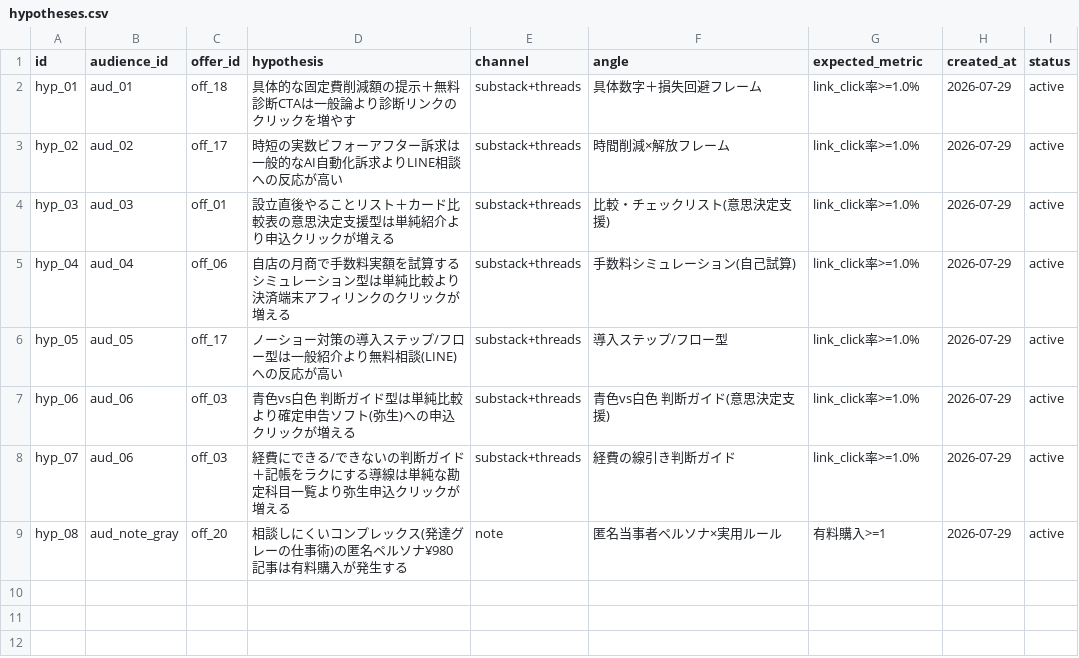
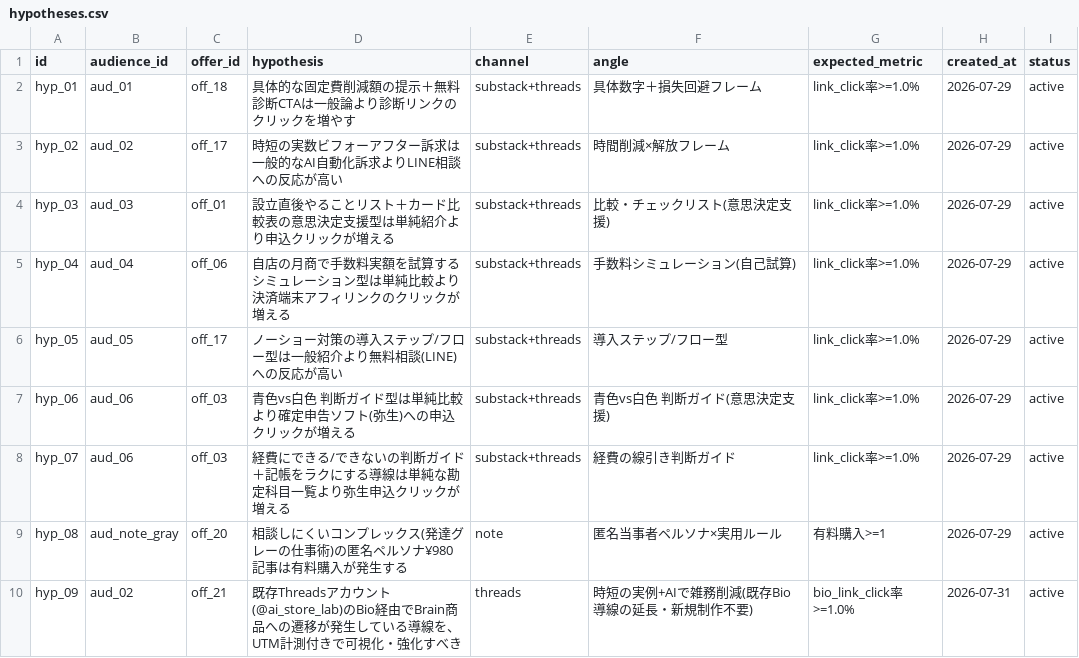
Before and after one commit to YuuTKD/ai-net-business-sns-os, a CSV file: products/revenue-intelligence-os/data/hypotheses.csv, drawn as a sheet.

```diff
--- a/products/revenue-intelligence-os/data/hypotheses.csv
+++ b/products/revenue-intelligence-os/data/hypotheses.csv
@@ -9 +9,2 @@ hyp_07,aud_06,off_03,"経費にできる/できないの判断ガイド＋記帳
 hyp_08,aud_note_gray,off_20,"相談しにくいコンプレックス(発達グレーの仕事術)の匿名ペルソナ¥980記事は有料購入が発生する",note,"匿名当事者ペルソナ×実用ルール",有料購入>=1,2026-07-29,active
+hyp_09,aud_02,off_21,"既存Threadsアカウント(@ai_store_lab)のBio経由でBrain商品への遷移が発生している導線を、UTM計測付きで可視化・強化すべき","threads","時短の実例+AIで雑務削減(既存Bio導線の延長・新規制作不要)",bio_link_click率>=1.0%,2026-07-31,active
```
Also changed, not shown: products/revenue-intelligence-os/data/offers.csv.
